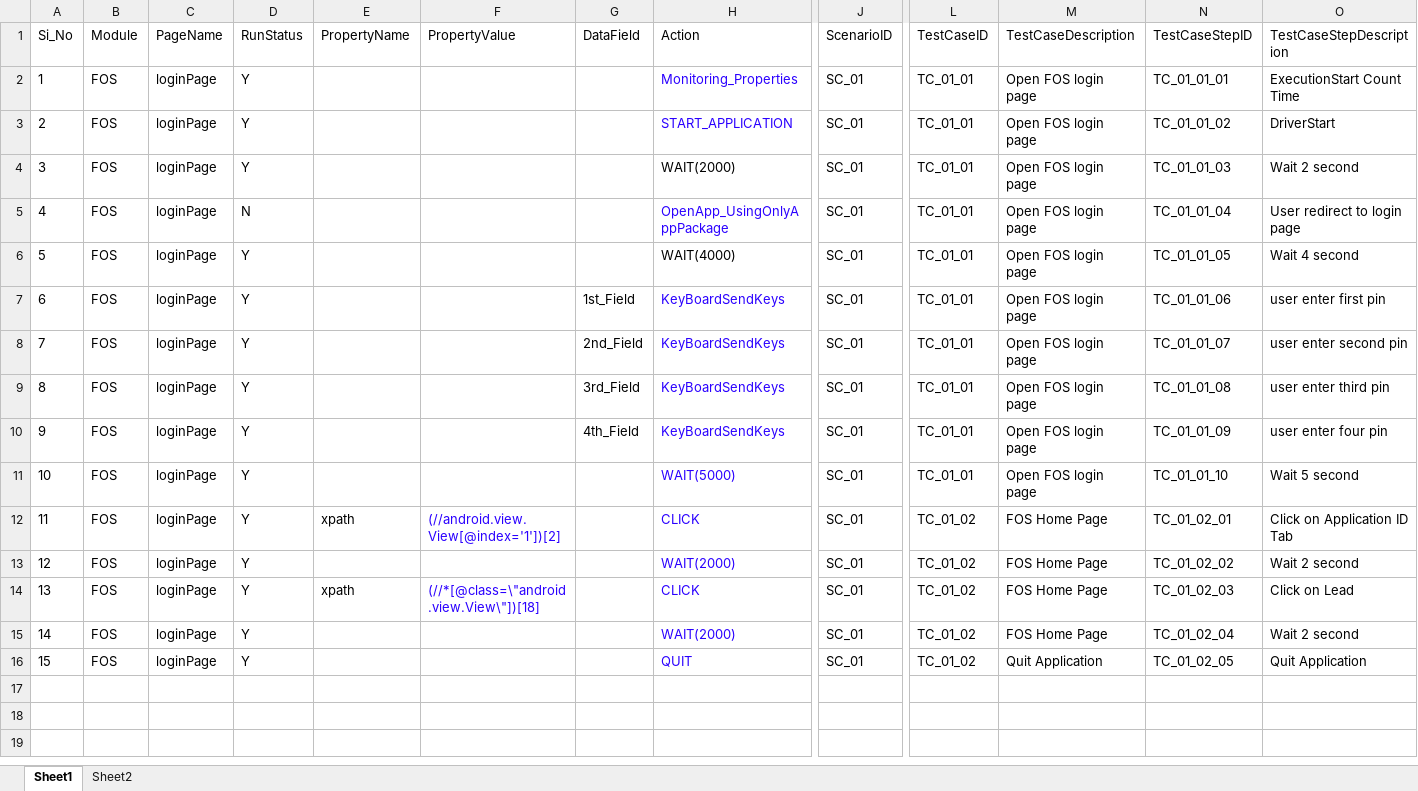
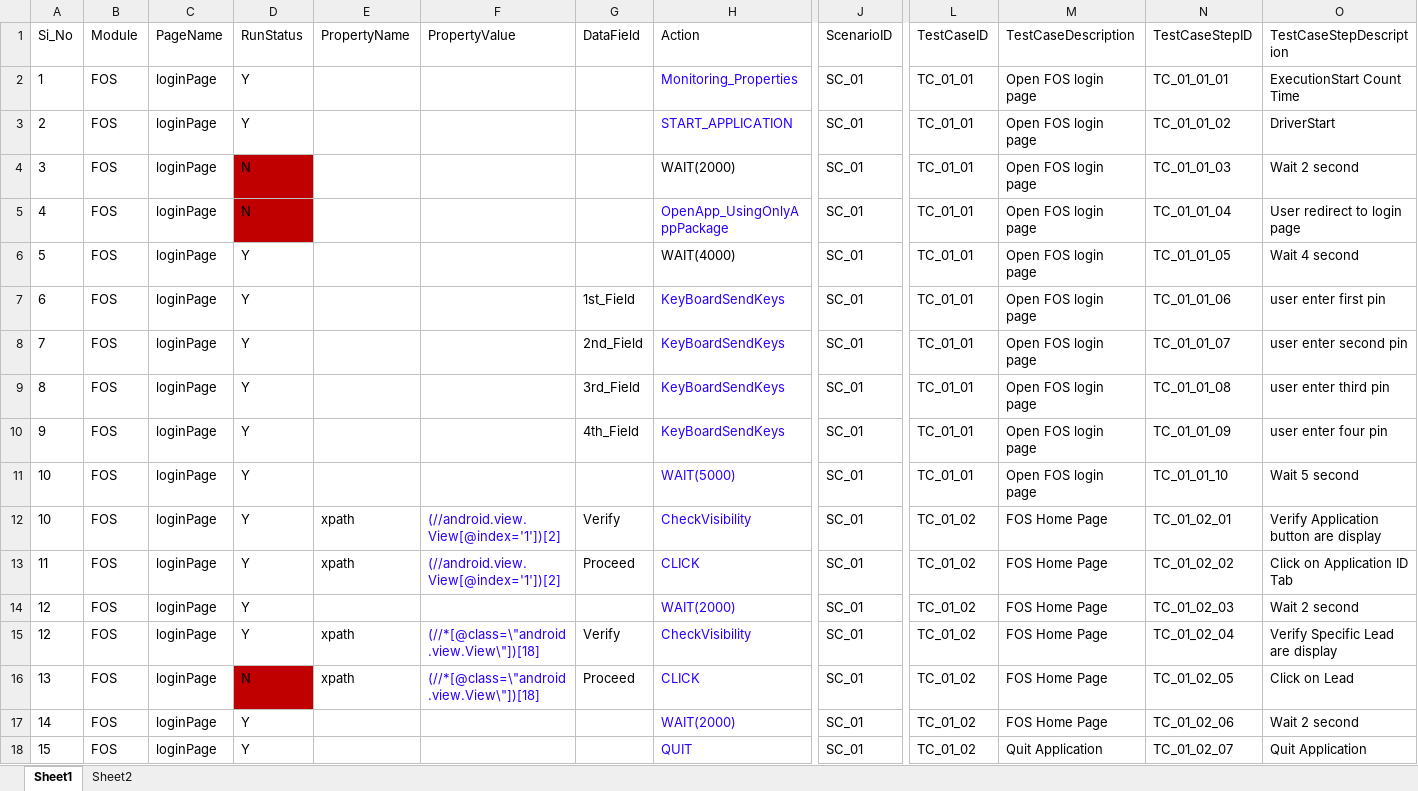
Before and after one commit to biswa2000df/BSA_MOBILE_FRAMEWORK, an Excel workbook: DataSheet/FOS.xlsx, sheet Sheet1, drawn as a sheet; only a part is shown, gaps mark what is left out; values as stored, in another font and other column widths than the file's, no borders; addresses are those after the commit; rows hold the shown columns only; the diff names each change by its address in the sheet, - before the commit and + after, or states it on an @@ line.

```diff
--- a/DataSheet/FOS.xlsx (sheet Sheet1)
+++ b/DataSheet/FOS.xlsx (sheet Sheet1)
-D4 (RunStatus): Y
+D4 (RunStatus): N
-D4:D5 fill: none
+D4:D5 fill: #C00000
+row 12: 10 | FOS | loginPage | Y | xpath | (//android.view.View[@index='1'])[2] | Verify | CheckVisibility | SC_01 | TC_01_02 | FOS Home Page | TC_01_02_01 | Verify Application button are display
-G13 (DataField): (empty)
+G13 (DataField): Proceed
-N13 (TestCaseStepID): TC_01_02_01
+N13 (TestCaseStepID): TC_01_02_02
-N14 (TestCaseStepID): TC_01_02_02
+N14 (TestCaseStepID): TC_01_02_03
+row 15: 12 | FOS | loginPage | Y | xpath | (//*[@class=\"android.view.View\"])[18] | Verify | CheckVisibility | SC_01 | TC_01_02 | FOS Home Page | TC_01_02_04 | Verify Specific Lead are display
-D16 (RunStatus): Y
+D16 (RunStatus): N
-D16 fill: none
+D16 fill: #C00000
-G16 (DataField): (empty)
+G16 (DataField): Proceed
-N16 (TestCaseStepID): TC_01_02_03
+N16 (TestCaseStepID): TC_01_02_05
-N17 (TestCaseStepID): TC_01_02_04
+N17 (TestCaseStepID): TC_01_02_06
-N18 (TestCaseStepID): TC_01_02_05
+N18 (TestCaseStepID): TC_01_02_07
```
Also changed, not shown: MainController.xlsx, 21 other files.
